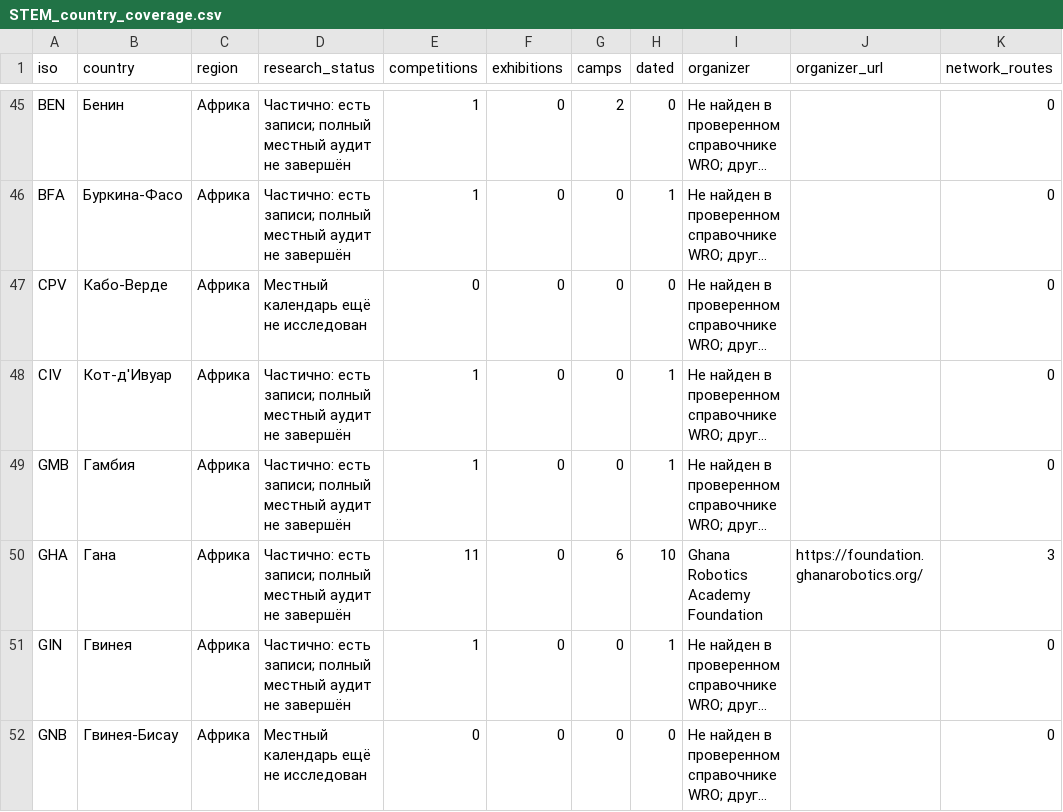
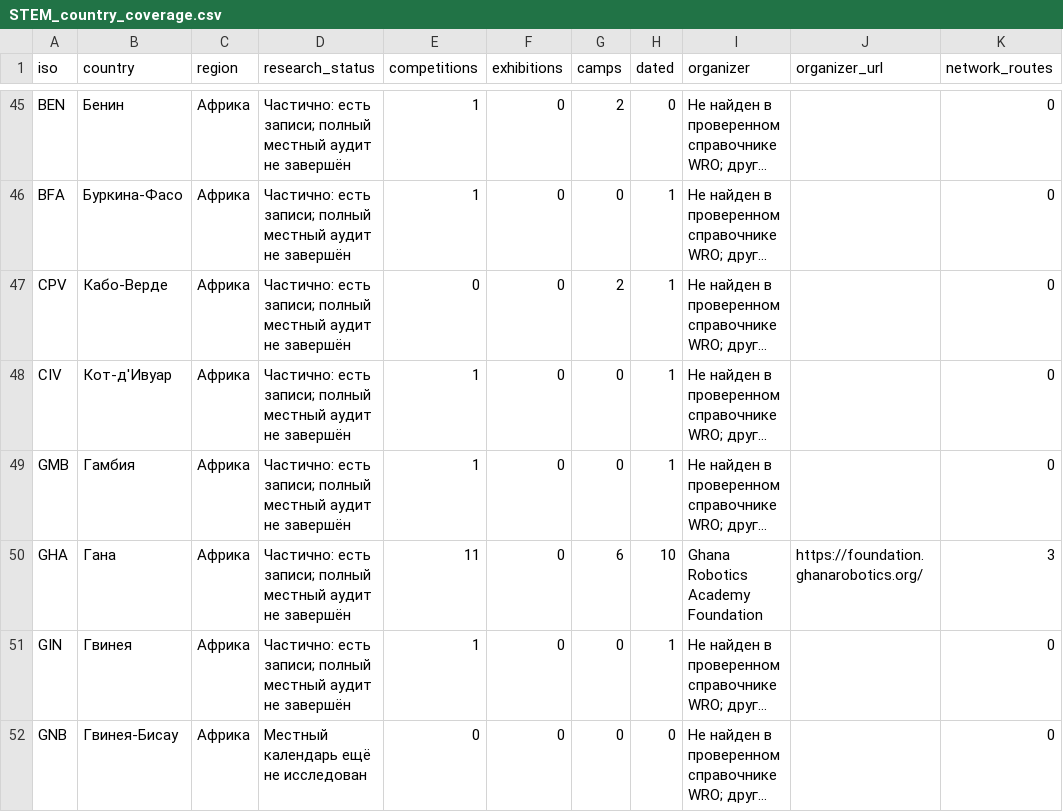
Before and after one commit to Paldd/stem-family-atlas, a CSV file: dist/downloads/STEM_country_coverage.csv, drawn as a sheet; only a part is shown, gaps mark what is left out; long unchanged cells end in …; the diff covers the shown part only; the diff names each change by its address in the sheet, - before the commit and + after, or states it on an @@ line.

Commit message:
Publish atlas v245: school competitions and territory technology coverage

```diff
--- a/dist/downloads/STEM_country_coverage.csv
+++ b/dist/downloads/STEM_country_coverage.csv
-D47 (research_status): Местный календарь ещё не исследован
+D47 (research_status): Частично: есть записи; полный местный аудит не завершён
-G47 (camps): 0
+G47 (camps): 2
-H47 (dated): 0
+H47 (dated): 1
```
Also changed, not shown: 17 edited cells elsewhere in this file, dist/es/downloads/STEM_country_coverage.csv, 52 other files.
